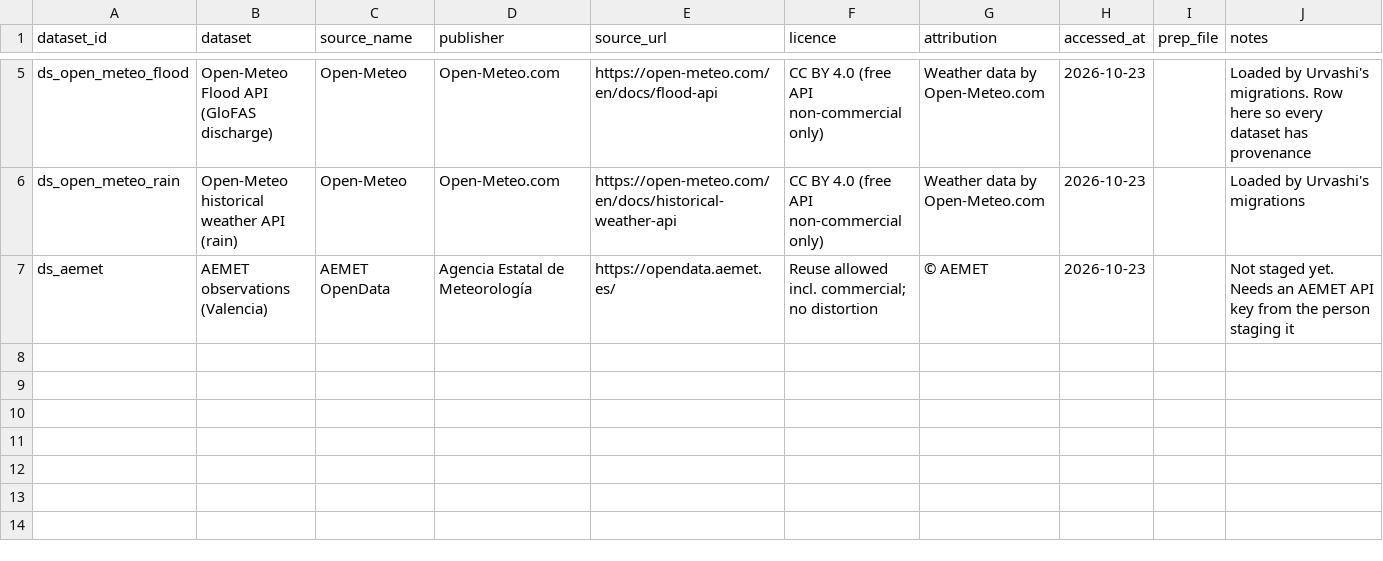
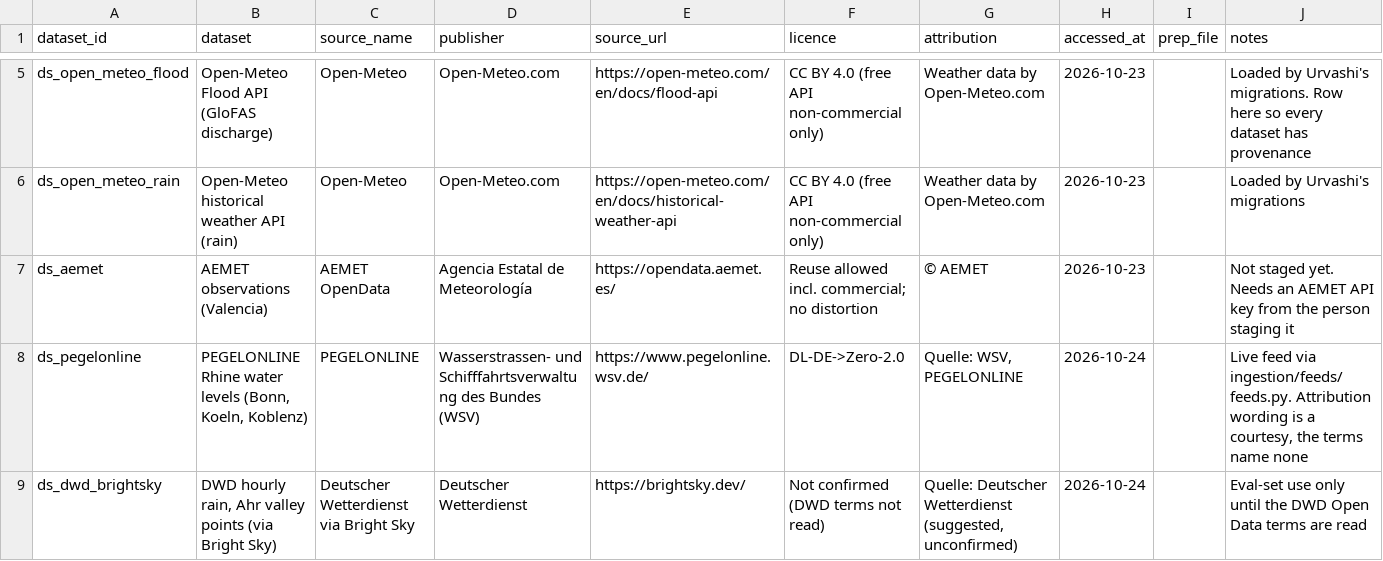
Before and after one commit to GenAI-Open-Agent-Hackathon/FloodSenseEU-Hackathon-Monorepo, a CSV file: ingestion/prep/provenance.csv, drawn as a sheet; only a part is shown, gaps mark what is left out.

```diff
--- a/ingestion/prep/provenance.csv
+++ b/ingestion/prep/provenance.csv
@@ -7 +7,3 @@ ds_open_meteo_rain,Open-Meteo historical weather API (rain),Open-Meteo,Open-Mete
 ds_aemet,AEMET observations (Valencia),AEMET OpenData,Agencia Estatal de Meteorología,https://opendata.aemet.es/,Reuse allowed incl. commercial; no distortion,© AEMET,2026-10-23,,Not staged yet. Needs an AEMET API key from the person staging it
+ds_pegelonline,"PEGELONLINE Rhine water levels (Bonn, Koeln, Koblenz)",PEGELONLINE,Wasserstrassen- und Schifffahrtsverwaltung des Bundes (WSV),https://www.pegelonline.wsv.de/,DL-DE->Zero-2.0,"Quelle: WSV, PEGELONLINE",2026-10-24,,"Live feed via ingestion/feeds/feeds.py. Attribution wording is a courtesy, the terms name none"
+ds_dwd_brightsky,"DWD hourly rain, Ahr valley points (via Bright Sky)",Deutscher Wetterdienst via Bright Sky,Deutscher Wetterdienst,https://brightsky.dev/,Not confirmed (DWD terms not read),"Quelle: Deutscher Wetterdienst (suggested, unconfirmed)",2026-10-24,,Eval-set use only until the DWD Open Data terms are read
```
Also changed, not shown: 1 other file.
